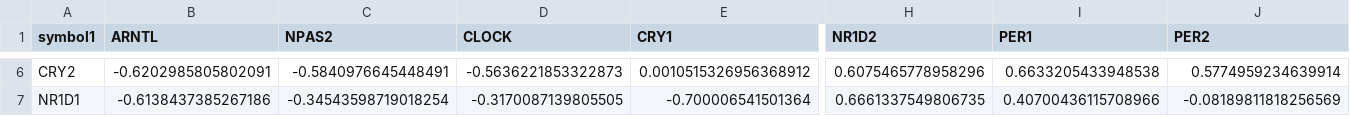
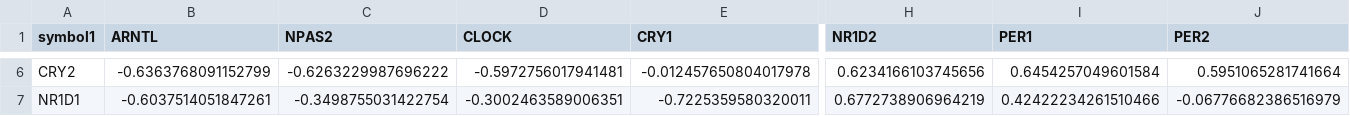
Before and after one commit to hugheylab/deltaccd-shiny, a CSV file: reference_human.csv, drawn as a sheet; only a part is shown, gaps mark what is left out; the diff covers the shown part only; the diff names each change by its address in the sheet, - before the commit and + after, or states it on an @@ line.

```diff
--- a/reference_human.csv
+++ b/reference_human.csv
-B6 (ARNTL): -0.6202985805802091
+B6 (ARNTL): -0.6363768091152799
-C6 (NPAS2): -0.5840976645448491
+C6 (NPAS2): -0.6263229987696222
-D6 (CLOCK): -0.5636221853322873
+D6 (CLOCK): -0.5972756017941481
-E6 (CRY1): 0.0010515326956368912
+E6 (CRY1): -0.012457650804017978
-H6 (NR1D2): 0.6075465778958296
+H6 (NR1D2): 0.6234166103745656
-I6 (PER1): 0.6633205433948538
+I6 (PER1): 0.6454257049601584
-J6 (PER2): 0.5774959234639914
+J6 (PER2): 0.5951065281741664
-B7 (ARNTL): -0.6138437385267186
+B7 (ARNTL): -0.6037514051847261
-C7 (NPAS2): -0.34543598719018254
+C7 (NPAS2): -0.3498755031422754
-D7 (CLOCK): -0.3170087139805505
+D7 (CLOCK): -0.3002463589006351
-E7 (CRY1): -0.700006541501364
+E7 (CRY1): -0.7225359580320011
-H7 (NR1D2): 0.6661337549806735
+H7 (NR1D2): 0.6772738906964219
-I7 (PER1): 0.40700436115708966
+I7 (PER1): 0.42422234261510466
-J7 (PER2): -0.08189811818256569
+J7 (PER2): -0.06776682386516979
```
Also changed, not shown: 118 edited cells elsewhere in this file, reference_mouse.csv, 7 other files.
